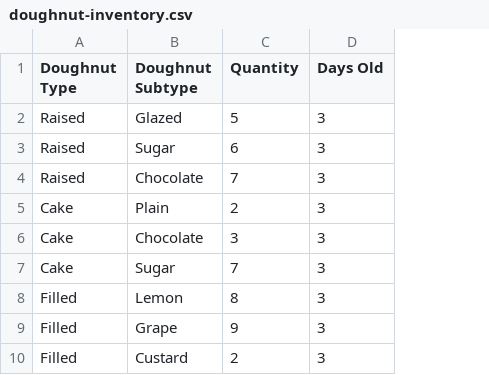
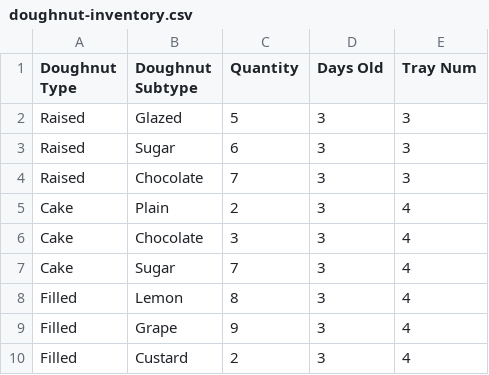
Before and after one commit to isrollari/john-dough, a CSV file: doughnut-inventory.csv, drawn as a sheet; the diff names each change by its address in the sheet, - before the commit and + after, or states it on an @@ line.

```diff
--- a/doughnut-inventory.csv
+++ b/doughnut-inventory.csv
+column E (Tray Num), rows 2-10: 3 | 3 | 3 | 4 | 4 | 4 | 4 | 4 | 4
```
Also changed, not shown: 1 other file.
